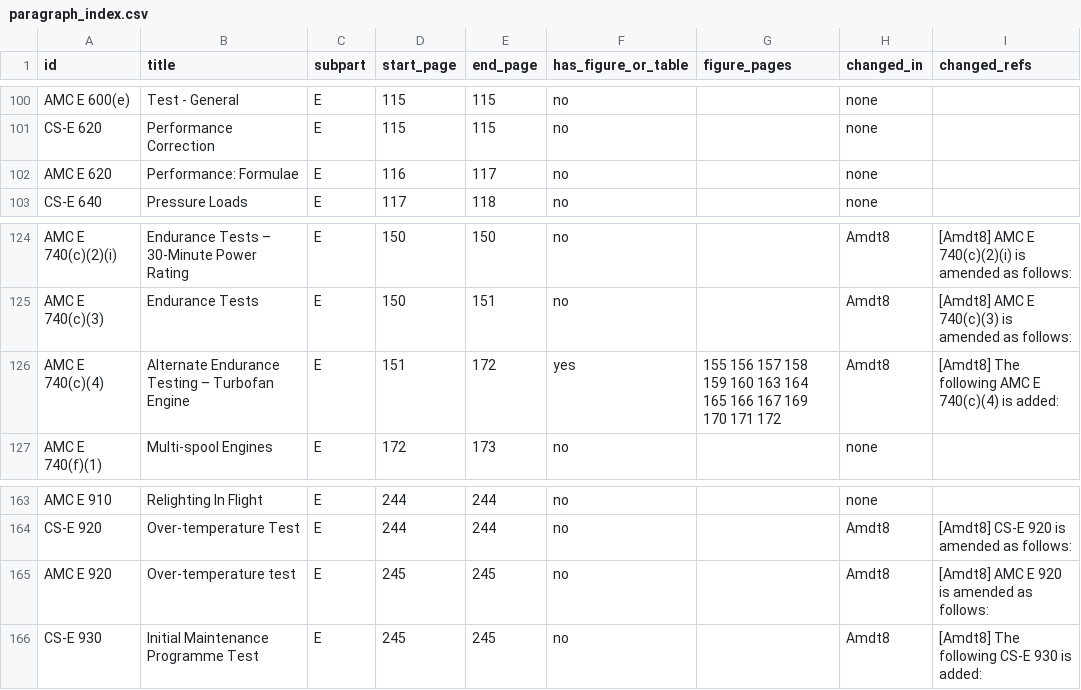
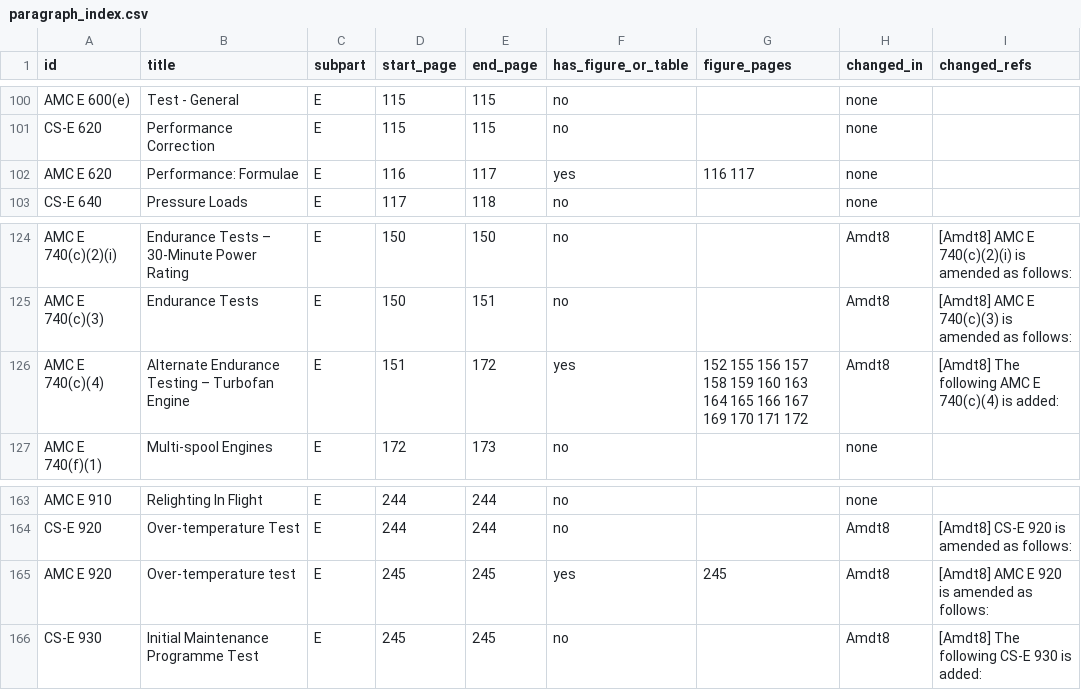
Before and after one commit to evrenge/CS-E, a CSV file: work/paragraph_index.csv, drawn as a sheet; only a part is shown, gaps mark what is left out.

```diff
--- a/work/paragraph_index.csv
+++ b/work/paragraph_index.csv
@@ -101,3 +101,3 @@ AMC E 600(e),Test - General,E,115,115,no,,none,
 CS-E 620,Performance Correction,E,115,115,no,,none,
-AMC E 620,Performance: Formulae,E,116,117,no,,none,
+AMC E 620,Performance: Formulae,E,116,117,yes,116 117,none,
 CS-E 640,Pressure Loads,E,117,118,no,,none,
@@ -125,3 +125,3 @@ AMC E 740(c)(2)(i),Endurance Tests – 30-Minute Power Rating,E,150,150,no,,Amdt
 AMC E 740(c)(3),Endurance Tests,E,150,151,no,,Amdt8,[Amdt8] AMC E 740(c)(3) is amended as follows:
-AMC E 740(c)(4),Alternate Endurance Testing – Turbofan Engine,E,151,172,yes,155 156 157 158 159 160 163 164 165 166 167 169 170 171 172,Amdt8,[Amdt8] The following AMC E 740(c)(4) is added:
+AMC E 740(c)(4),Alternate Endurance Testing – Turbofan Engine,E,151,172,yes,152 155 156 157 158 159 160 163 164 165 166 167 169 170 171 172,Amdt8,[Amdt8] The following AMC E 740(c)(4) is added:
 AMC E 740(f)(1),Multi-spool Engines,E,172,173,no,,none,
@@ -164,3 +164,3 @@ AMC E 910,Relighting In Flight,E,244,244,no,,none,
 CS-E 920,Over-temperature Test,E,244,244,no,,Amdt8,[Amdt8] CS-E 920 is amended as follows:
-AMC E 920,Over-temperature test,E,245,245,no,,Amdt8,[Amdt8] AMC E 920 is amended as follows:
+AMC E 920,Over-temperature test,E,245,245,yes,245,Amdt8,[Amdt8] AMC E 920 is amended as follows:
 CS-E 930,Initial Maintenance Programme Test,E,245,245,no,,Amdt8,[Amdt8] The following CS-E 930 is added:
```
Also changed, not shown: 27 other files.
